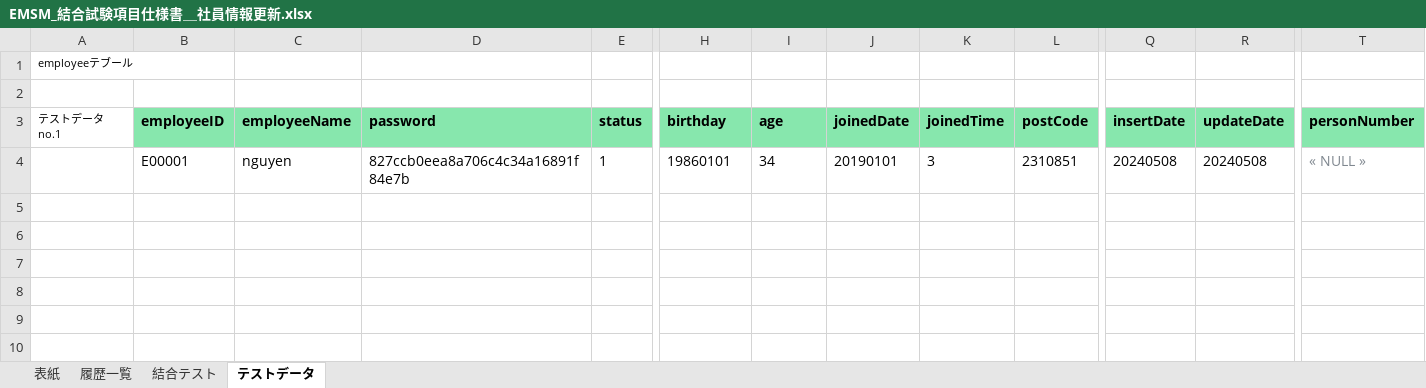
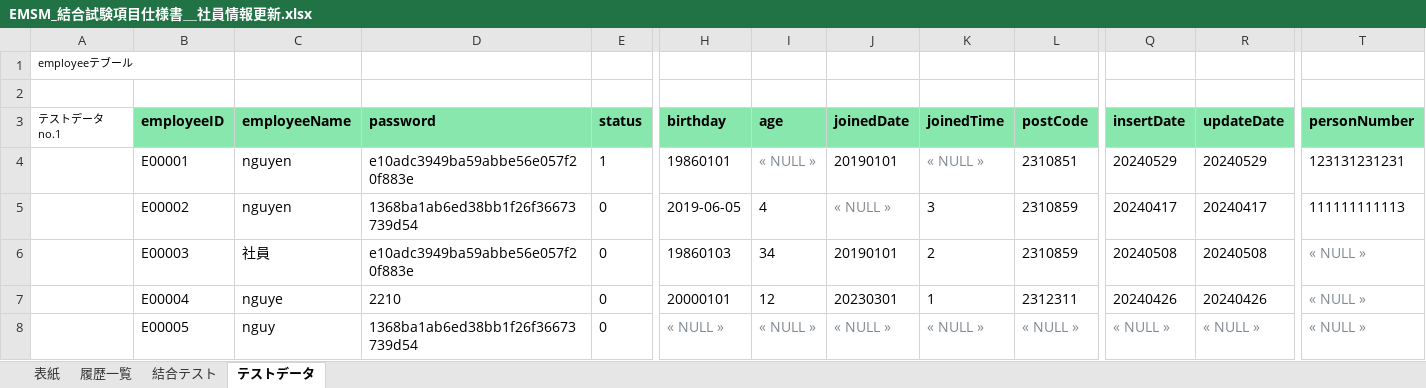
Before and after one commit to softtechSoft/emsm, an Excel workbook: DOC/結合テスト/EMSM_結合試験項目仕様書＿社員情報更新.xlsx, sheet テストデータ, drawn as a sheet; only a part is shown, gaps mark what is left out; values as stored, in another font and other column widths than the file's, no borders; rows hold the shown columns only; the diff names each change by its address in the sheet, - before the commit and + after, or states it on an @@ line.

```diff
--- a/DOC/結合テスト/EMSM_結合試験項目仕様書＿社員情報更新.xlsx (sheet テストデータ)
+++ b/DOC/結合テスト/EMSM_結合試験項目仕様書＿社員情報更新.xlsx (sheet テストデータ)
-D4 (password): 827ccb0eea8a706c4c34a16891f84e7b
+D4 (password): e10adc3949ba59abbe56e057f20f883e
-I4 (age): 34
+I4 (age): « NULL »
-I4 text colour: black
+I4 text colour: #7F878F
-K4 (joinedTime): 3
+K4 (joinedTime): « NULL »
-K4 text colour: black
+K4 text colour: #7F878F
-Q4 (insertDate): 20240508
+Q4 (insertDate): 20240529
-R4 (updateDate): 20240508
+R4 (updateDate): 20240529
-T4 (personNumber): « NULL »
+T4 (personNumber): 123131231231
-T4 text colour: #7F878F
+T4 text colour: black
+row 5:  | E00002 | nguyen | 1368ba1ab6ed38bb1f26f36673739d54 | 0 | 2019-06-05 | 4 | « NULL » | 3 | 2310859 | 20240417 | 20240417 | 111111111113
+row 6:  | E00003 | 社員 | e10adc3949ba59abbe56e057f20f883e | 0 | 19860103 | 34 | 20190101 | 2 | 2310859 | 20240508 | 20240508 | « NULL »
+row 7:  | E00004 | nguye | 2210 | 0 | 20000101 | 12 | 20230301 | 1 | 2312311 | 20240426 | 20240426 | « NULL »
+row 8:  | E00005 | nguy | 1368ba1ab6ed38bb1f26f36673739d54 | 0 | « NULL » | « NULL » | « NULL » | « NULL » | « NULL » | « NULL » | « NULL » | « NULL »
```
Also changed, not shown: DOC/結合テスト/EMSM_結合試験項目仕様書＿社員情報リスト機能.xlsx, DOC/結合テスト/EMSM_結合試験項目仕様書＿社員情報新規登録.xlsx, 2 other files.
